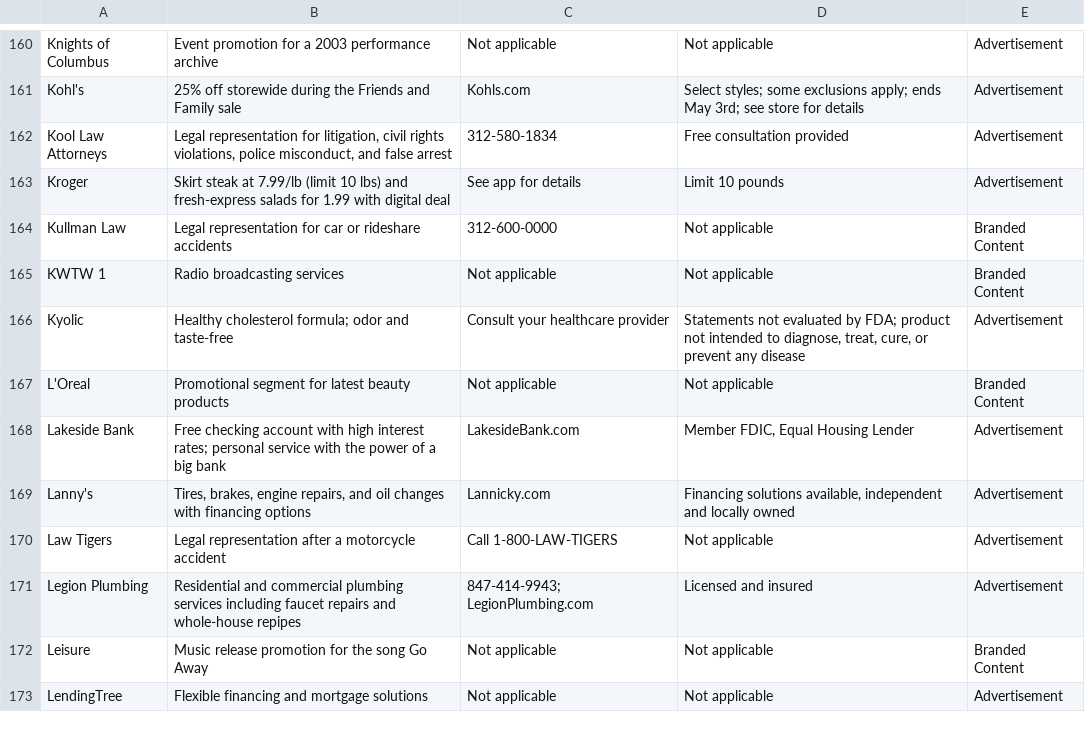
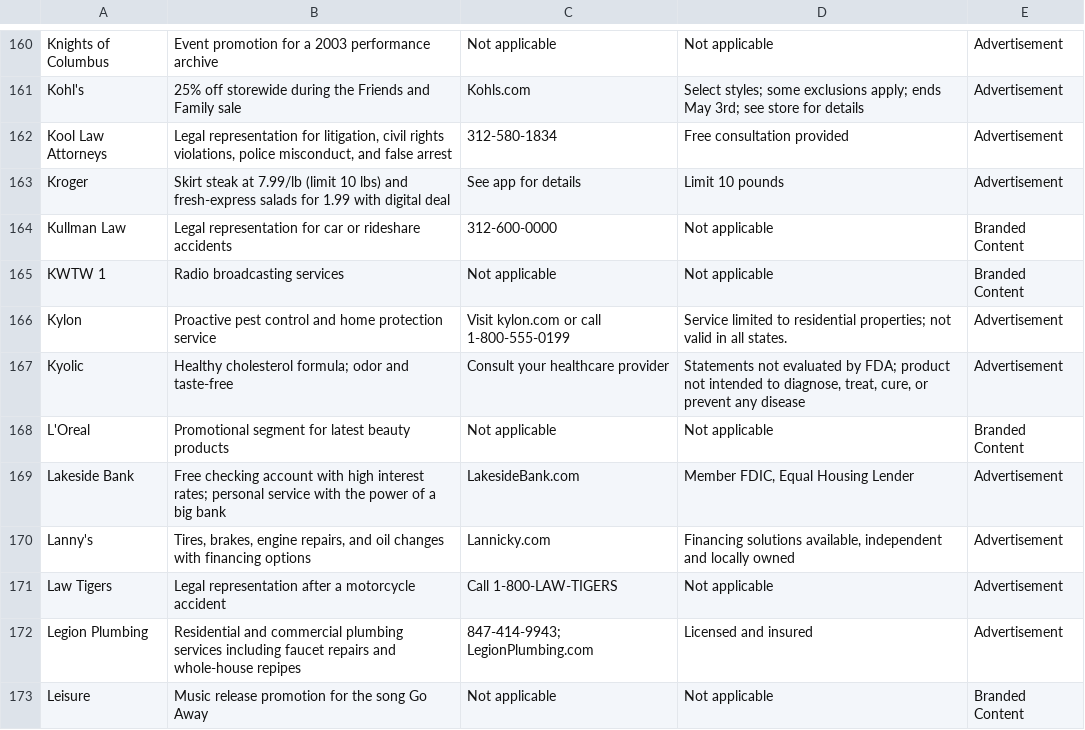
Before and after one commit to MATR-Technologies/ReplayAdsViewer, a CSV file: data.csv, drawn as a sheet; only a part is shown, gaps mark what is left out; the shorter side is filled out with more unchanged rows; the diff names each change by its address in the sheet, - before the commit and + after, or states it on an @@ line.

Commit message:
Auto-update CSV data

```diff
--- a/data.csv
+++ b/data.csv
+row 166: Kylon | Proactive pest control and home protection service | Visit kylon.com or call 1-800-555-0199 | Service limited to residential properties; not valid in all states. | Advertisement
```
